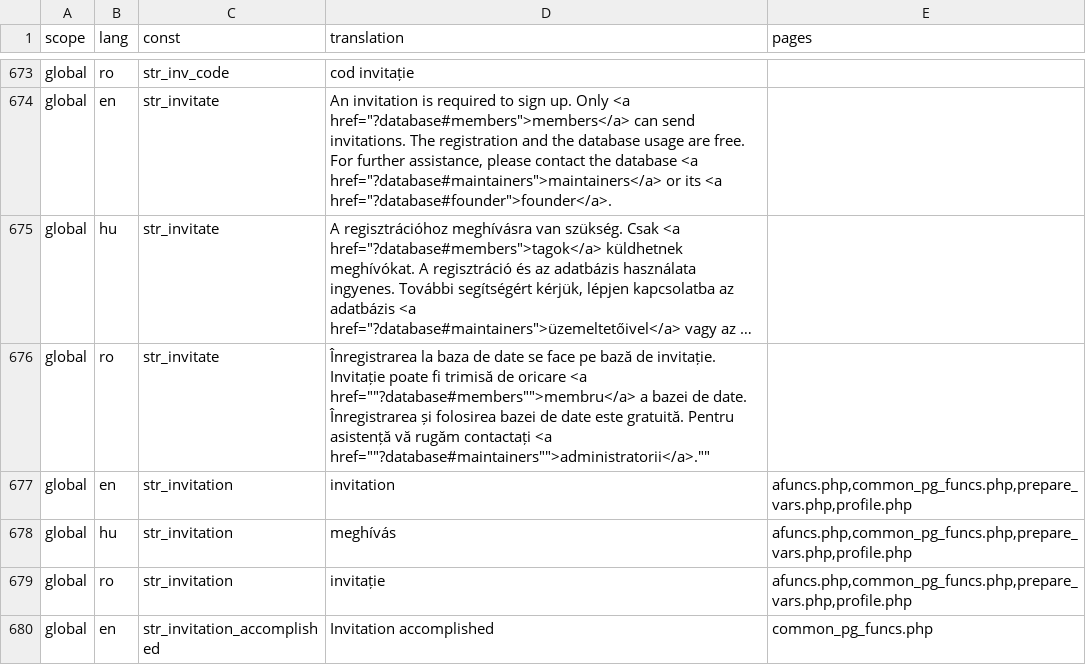
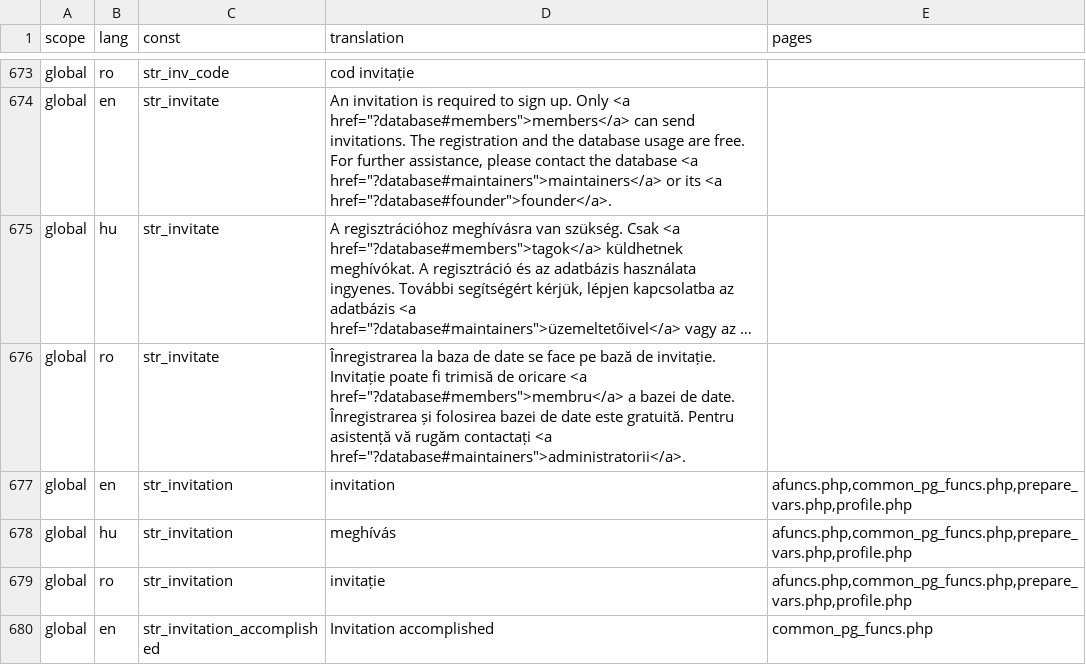
Before and after one commit to OpenBioMaps/translations, a CSV file: global_project_translations.csv, drawn as a sheet; only a part is shown, gaps mark what is left out; long unchanged cells end in …; the diff names each change by its address in the sheet, - before the commit and + after, or states it on an @@ line.

Commit message:
quote error fixed

```diff
--- a/global_project_translations.csv
+++ b/global_project_translations.csv
-D676 (translation): …oricare <a href=""?database#members"">membru</a> a bazei de date. Înregistrarea și folosirea bazei de date este gratuită. Pentru asistență vă rugăm contactați <a href=""?database#maintainers"">administratorii</a>.""
+D676 (translation): …oricare <a href="?database#members">membru</a> a bazei de date. Înregistrarea și folosirea bazei de date este gratuită. Pentru asistență vă rugăm contactați <a href="?database#maintainers">administratorii</a>.
```
